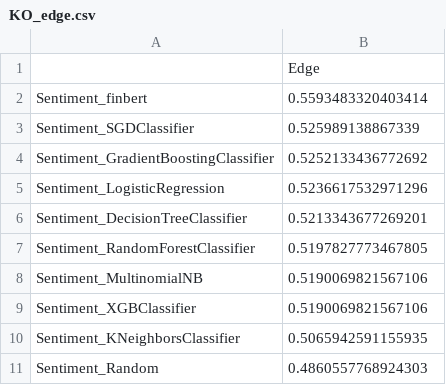
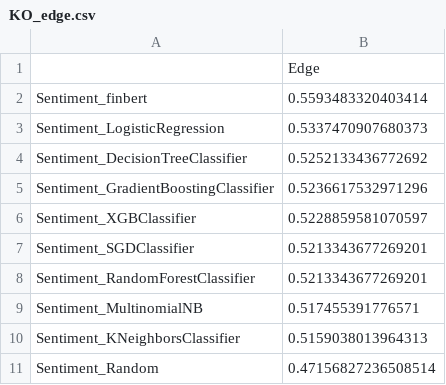
Before and after one commit to jamescalnan/Learning-From-Data-Coursework, a CSV file: results/KO/KO_edge.csv, drawn as a sheet.

```diff
--- a/results/KO/KO_edge.csv
+++ b/results/KO/KO_edge.csv
@@ -2,10 +2,10 @@
 Sentiment_finbert,0.5593483320403414
-Sentiment_SGDClassifier,0.525989138867339
-Sentiment_GradientBoostingClassifier,0.5252133436772692
-Sentiment_LogisticRegression,0.5236617532971296
-Sentiment_DecisionTreeClassifier,0.5213343677269201
-Sentiment_RandomForestClassifier,0.5197827773467805
-Sentiment_MultinomialNB,0.5190069821567106
-Sentiment_XGBClassifier,0.5190069821567106
-Sentiment_KNeighborsClassifier,0.5065942591155935
-Sentiment_Random,0.4860557768924303
+Sentiment_LogisticRegression,0.5337470907680373
+Sentiment_DecisionTreeClassifier,0.5252133436772692
+Sentiment_GradientBoostingClassifier,0.5236617532971296
+Sentiment_XGBClassifier,0.5228859581070597
+Sentiment_SGDClassifier,0.5213343677269201
+Sentiment_RandomForestClassifier,0.5213343677269201
+Sentiment_MultinomialNB,0.517455391776571
+Sentiment_KNeighborsClassifier,0.5159038013964313
+Sentiment_Random,0.47156827236508514
```
Also changed, not shown: results/KO/KO_trading_results.csv, results/MRK/MRK_edge.csv, 49 other files.
